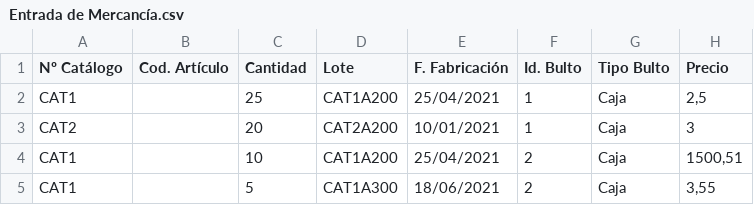
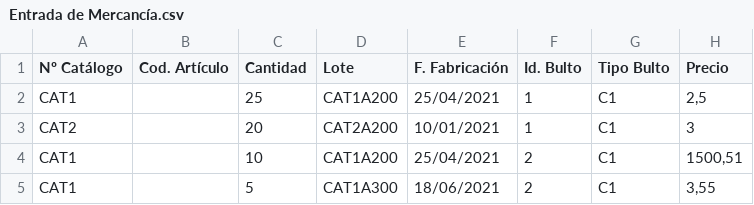
Before and after one commit to ExpertBProject/AUTOCRISTAL, a CSV file: EXO_ACTL_PACKINGLIST/Entrada de Mercancía.csv, drawn as a sheet.

Commit message:
Update Entrada de Mercancía.csv

```diff
--- a/EXO_ACTL_PACKINGLIST/Entrada de Mercancía.csv
+++ b/EXO_ACTL_PACKINGLIST/Entrada de Mercancía.csv
@@ -1,5 +1,5 @@
 Nº Catálogo;Cod. Artículo;Cantidad;Lote;F. Fabricación;Id. Bulto;Tipo Bulto;Precio
-CAT1;;25;CAT1A200;25/04/2021;1;Caja;2,5
-CAT2;;20;CAT2A200;10/01/2021;1;Caja;3
-CAT1;;10;CAT1A200;25/04/2021;2;Caja;1500,51
-CAT1;;5;CAT1A300;18/06/2021;2;Caja;3,55
+CAT1;;25;CAT1A200;25/04/2021;1;C1;2,5
+CAT2;;20;CAT2A200;10/01/2021;1;C1;3
+CAT1;;10;CAT1A200;25/04/2021;2;C1;1500,51
+CAT1;;5;CAT1A300;18/06/2021;2;C1;3,55
```
